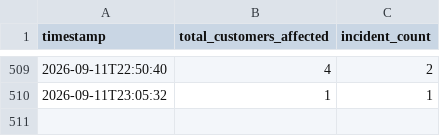
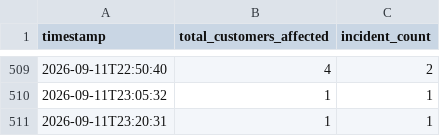
Before and after one commit to JPearson-dev/aes-ohio-outages, a CSV file: heartbeat.csv, drawn as a sheet; only a part is shown, gaps mark what is left out.

```diff
--- a/heartbeat.csv
+++ b/heartbeat.csv
@@ -510 +510,2 @@ timestamp,total_customers_affected,incident_count
 2026-09-11T23:05:32,1,1
+2026-09-11T23:20:31,1,1
```
Also changed, not shown: 3 other files.
